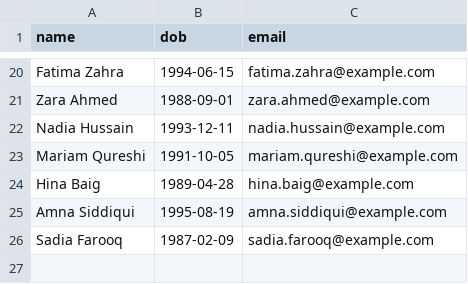
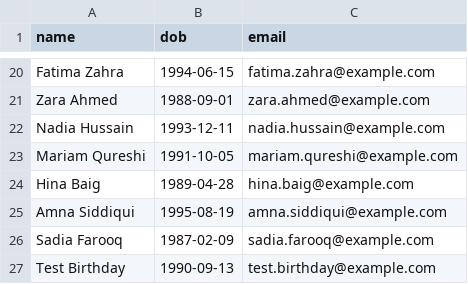
Before and after one commit to deepakbit2-afk/slack-birthday, a CSV file: Birthday-Wishes/data/employees.csv, drawn as a sheet; only a part is shown, gaps mark what is left out; the diff names each change by its address in the sheet, - before the commit and + after, or states it on an @@ line.

Commit message:
Update local birthday data

```diff
--- a/Birthday-Wishes/data/employees.csv
+++ b/Birthday-Wishes/data/employees.csv
+row 27: Test Birthday | 1990-09-13 | test.birthday@example.com
```
Also changed, not shown: 2 other files.
